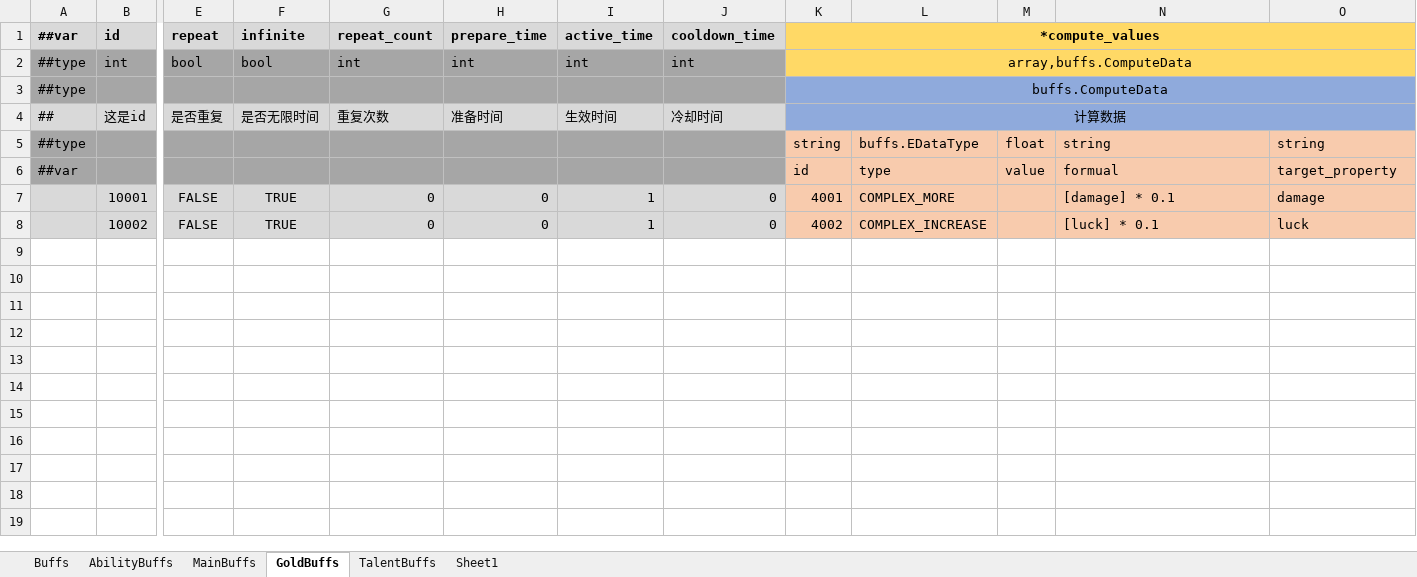
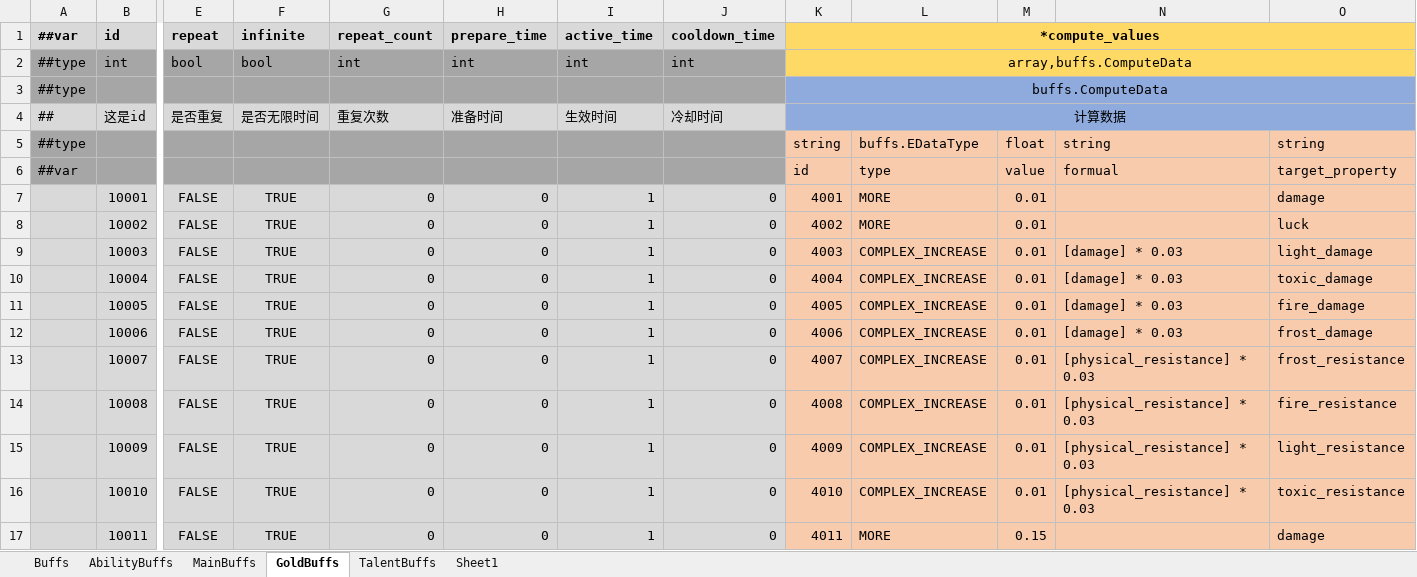
Before and after one commit to Abab-bk/AwesomeRPG, an Excel workbook: DataBase/Datas/Buffs.xlsx, sheet GoldBuffs, drawn as a sheet; only a part is shown, gaps mark what is left out; values as stored, in another font and other column widths than the file's, no borders; rows hold the shown columns only; the diff names each change by its address in the sheet, - before the commit and + after, or states it on an @@ line.

```diff
--- a/DataBase/Datas/Buffs.xlsx (sheet GoldBuffs)
+++ b/DataBase/Datas/Buffs.xlsx (sheet GoldBuffs)
-L7: COMPLEX_MORE
+L7: MORE
-M7:M8: (empty)
+M7:M8: 0.01
-N7: [damage] * 0.1
+N7: (empty)
-L8: COMPLEX_INCREASE
+L8: MORE
-N8: [luck] * 0.1
+N8: (empty)
+row 9:  | 10003 | FALSE | TRUE | 0 | 0 | 1 | 0 | 4003 | COMPLEX_INCREASE | 0.01 | [damage] * 0.03 | light_damage
+row 10:  | 10004 | FALSE | TRUE | 0 | 0 | 1 | 0 | 4004 | COMPLEX_INCREASE | 0.01 | [damage] * 0.03 | toxic_damage
+row 11:  | 10005 | FALSE | TRUE | 0 | 0 | 1 | 0 | 4005 | COMPLEX_INCREASE | 0.01 | [damage] * 0.03 | fire_damage
+row 12:  | 10006 | FALSE | TRUE | 0 | 0 | 1 | 0 | 4006 | COMPLEX_INCREASE | 0.01 | [damage] * 0.03 | frost_damage
+row 13:  | 10007 | FALSE | TRUE | 0 | 0 | 1 | 0 | 4007 | COMPLEX_INCREASE | 0.01 | [physical_resistance] * 0.03 | frost_resistance
+row 14:  | 10008 | FALSE | TRUE | 0 | 0 | 1 | 0 | 4008 | COMPLEX_INCREASE | 0.01 | [physical_resistance] * 0.03 | fire_resistance
+row 15:  | 10009 | FALSE | TRUE | 0 | 0 | 1 | 0 | 4009 | COMPLEX_INCREASE | 0.01 | [physical_resistance] * 0.03 | light_resistance
+row 16:  | 10010 | FALSE | TRUE | 0 | 0 | 1 | 0 | 4010 | COMPLEX_INCREASE | 0.01 | [physical_resistance] * 0.03 | toxic_resistance
+row 17:  | 10011 | FALSE | TRUE | 0 | 0 | 1 | 0 | 4011 | MORE | 0.15 |  | damage
```
Also changed, not shown: DataBase/Datas/Dungeons.xlsx, DataBase/Datas/Equipment.xlsx, 18 other files.
